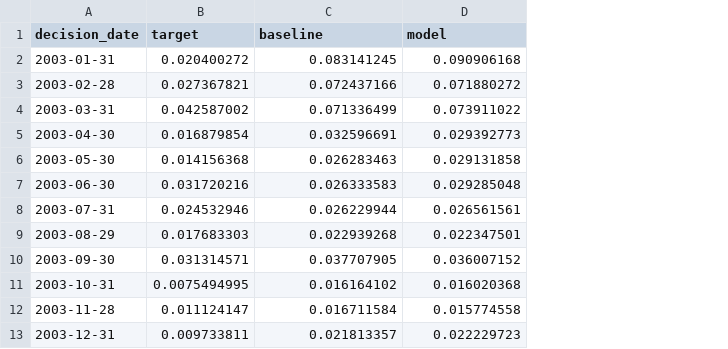
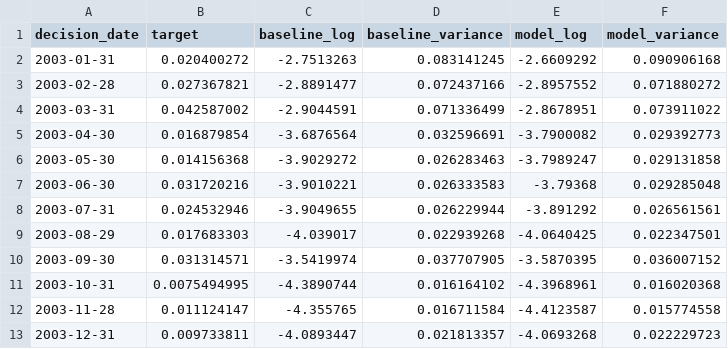
Before and after one commit to shreyas-shrestha/macro, a CSV file: results/forecasts/noise_h5.csv, drawn as a sheet; only a part is shown; addresses are those after the commit; the diff names each change by its address in the sheet, - before the commit and + after, or states it on an @@ line.

Commit message:
Rewrite harness docstrings and comments; test Newey–West by hand; rerun noise

```diff
--- a/results/forecasts/noise_h5.csv
+++ b/results/forecasts/noise_h5.csv
+column C (baseline_log), rows 2-13: -2.7513263 | -2.8891477 | -2.9044591 | -3.6876564 | -3.9029272 | -3.9010221 | -3.9049655 | -4.039017 | -3.5419974 | -4.3890744 | -4.355765 | -4.0893447
+column E (model_log), rows 2-13: -2.6609292 | -2.8957552 | -2.8678951 | -3.7900082 | -3.7989247 | -3.79368 | -3.891292 | -4.0640425 | -3.5870395 | -4.3968961 | -4.4123587 | -4.0693268
-D1: baseline
+D1: baseline_variance
-F1: model
+F1: model_variance
```
Also changed, not shown: results/forecasts/noise_h21.csv, results/forecasts/noise_h63.csv, 5 other files.
